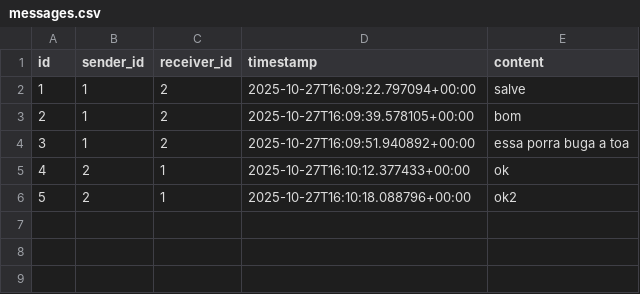
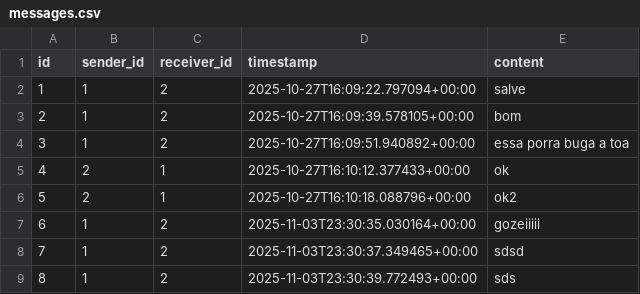
Before and after one commit to Bernardo-Policarpo/Fluker-definitivo-, a CSV file: src/data/messages.csv, drawn as a sheet; the diff names each change by its address in the sheet, - before the commit and + after, or states it on an @@ line.

```diff
--- a/src/data/messages.csv
+++ b/src/data/messages.csv
+row 7: 6 | 1 | 2 | 2025-11-03T23:30:35.030164+00:00 | gozeiiiii
+row 8: 7 | 1 | 2 | 2025-11-03T23:30:37.349465+00:00 | sdsd
+row 9: 8 | 1 | 2 | 2025-11-03T23:30:39.772493+00:00 | sds
```
Also changed, not shown: 5 other files.
